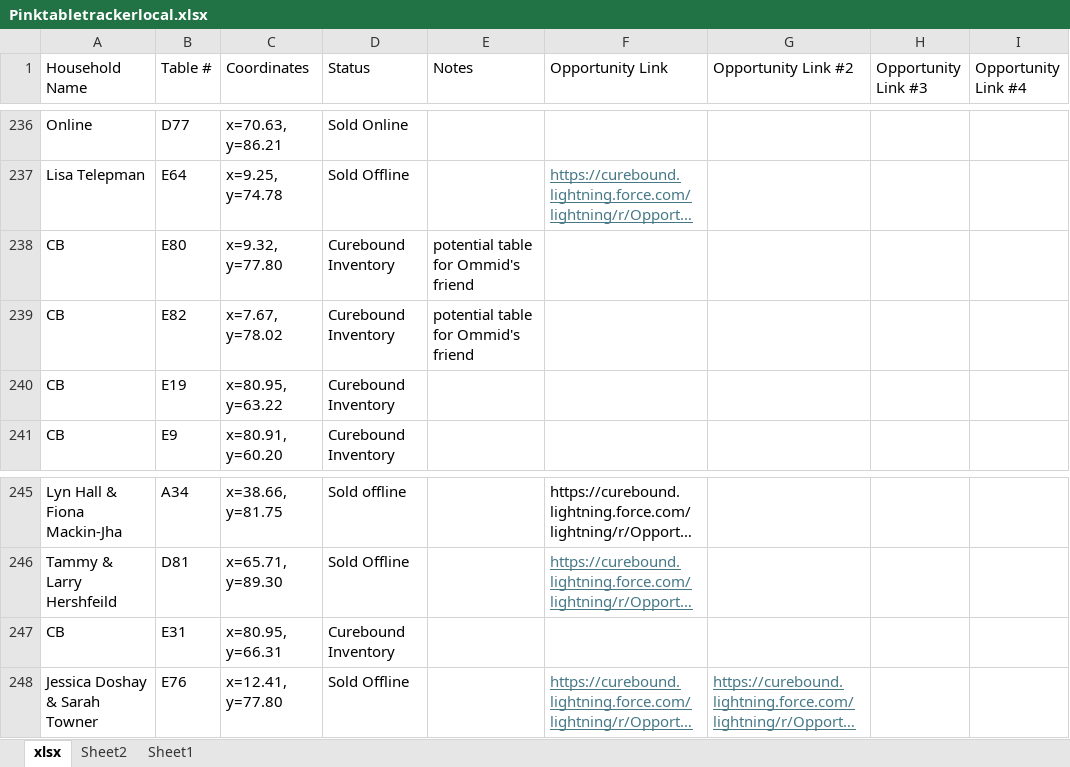
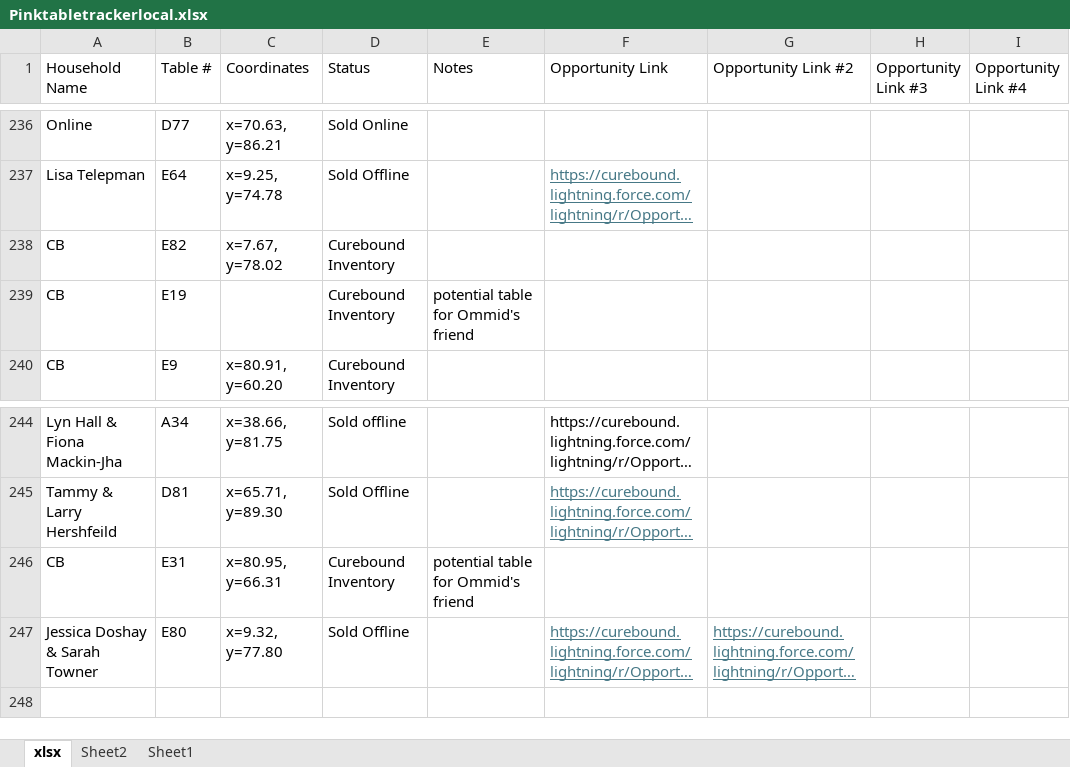
Before and after one commit to jestr-collab/TableTracker, an Excel workbook: Pinktabletrackerlocal.xlsx, sheet xlsx, drawn as a sheet; only a part is shown, gaps mark what is left out; long unchanged cells end in …; values as stored, in another font and other column widths than the file's, no borders; removed rows and columns are numbered as before the commit, all else as after; the diff names each change by its address in the sheet, - before the commit and + after, or states it on an @@ line.

Commit message:
Update local seating data

```diff
--- a/Pinktabletrackerlocal.xlsx (sheet xlsx)
+++ b/Pinktabletrackerlocal.xlsx (sheet xlsx)
-row 238: CB | E80 | x=9.32, y=77.80 | Curebound Inventory | potential table for Ommid's friend
-E238 (Notes): potential table for Ommid's friend
+E238 (Notes): (empty)
-C239 (Coordinates): x=80.95, y=63.22
+C239 (Coordinates): (empty)
-E239 (Notes): (empty)
+E239 (Notes): potential table for Ommid's friend
-E246 (Notes): (empty)
+E246 (Notes): potential table for Ommid's friend
-B247 (Table #): E76
+B247 (Table #): E80
-C247 (Coordinates): x=12.41, y=77.80
+C247 (Coordinates): x=9.32, y=77.80
```
